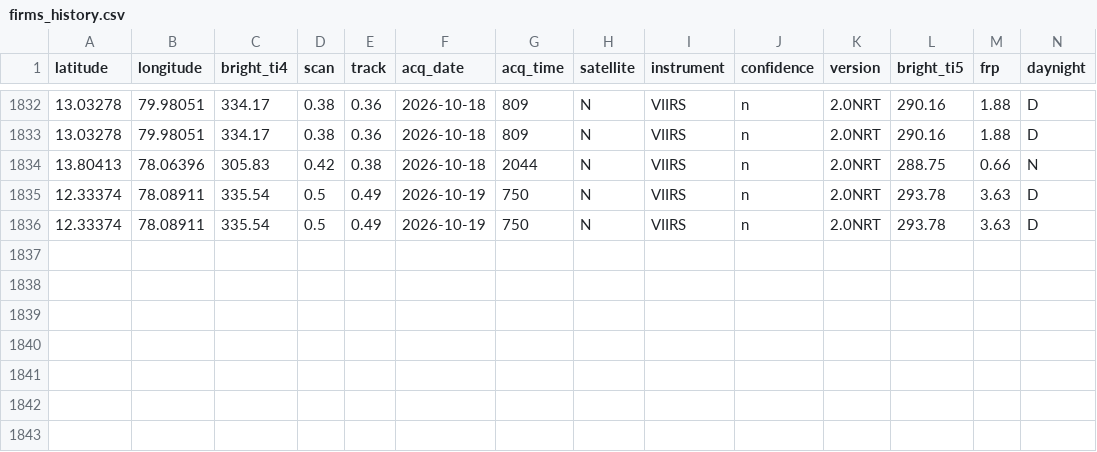
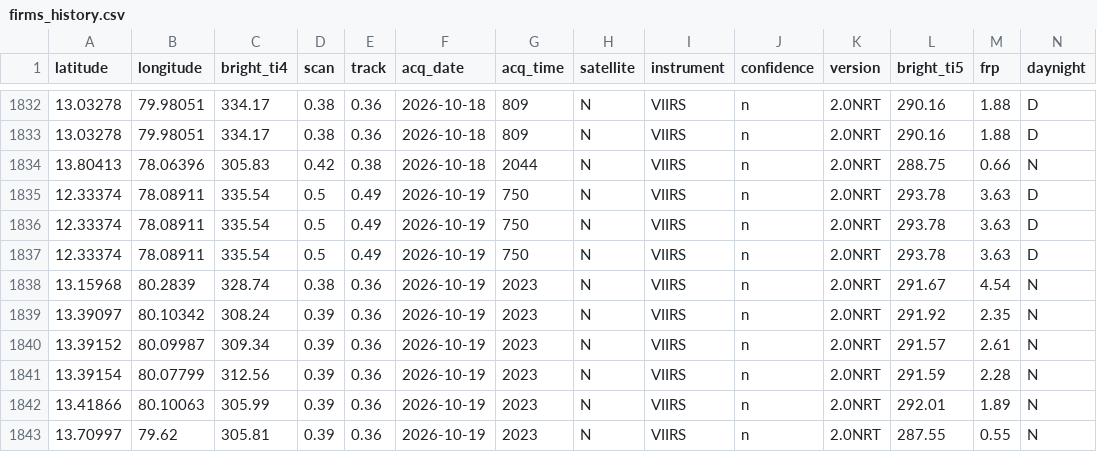
Before and after one commit to Dhruuv26/air-quality-forecast, a CSV file: data/raw/firms_history.csv, drawn as a sheet; only a part is shown, gaps mark what is left out; rows hold the shown columns only; the diff names each change by its address in the sheet, - before the commit and + after, or states it on an @@ line.

```diff
--- a/data/raw/firms_history.csv
+++ b/data/raw/firms_history.csv
+row 1837: 12.33374 | 78.08911 | 335.54 | 0.5 | 0.49 | 2026-10-19 | 750 | N | VIIRS | n | 2.0NRT | 293.78 | 3.63 | D
+row 1838: 13.15968 | 80.2839 | 328.74 | 0.38 | 0.36 | 2026-10-19 | 2023 | N | VIIRS | n | 2.0NRT | 291.67 | 4.54 | N
+row 1839: 13.39097 | 80.10342 | 308.24 | 0.39 | 0.36 | 2026-10-19 | 2023 | N | VIIRS | n | 2.0NRT | 291.92 | 2.35 | N
+row 1840: 13.39152 | 80.09987 | 309.34 | 0.39 | 0.36 | 2026-10-19 | 2023 | N | VIIRS | n | 2.0NRT | 291.57 | 2.61 | N
+row 1841: 13.39154 | 80.07799 | 312.56 | 0.39 | 0.36 | 2026-10-19 | 2023 | N | VIIRS | n | 2.0NRT | 291.59 | 2.28 | N
+row 1842: 13.41866 | 80.10063 | 305.99 | 0.39 | 0.36 | 2026-10-19 | 2023 | N | VIIRS | n | 2.0NRT | 292.01 | 1.89 | N
+row 1843: 13.70997 | 79.62 | 305.81 | 0.39 | 0.36 | 2026-10-19 | 2023 | N | VIIRS | n | 2.0NRT | 287.55 | 0.55 | N
```
Also changed, not shown: data/raw/weather_history.csv.
